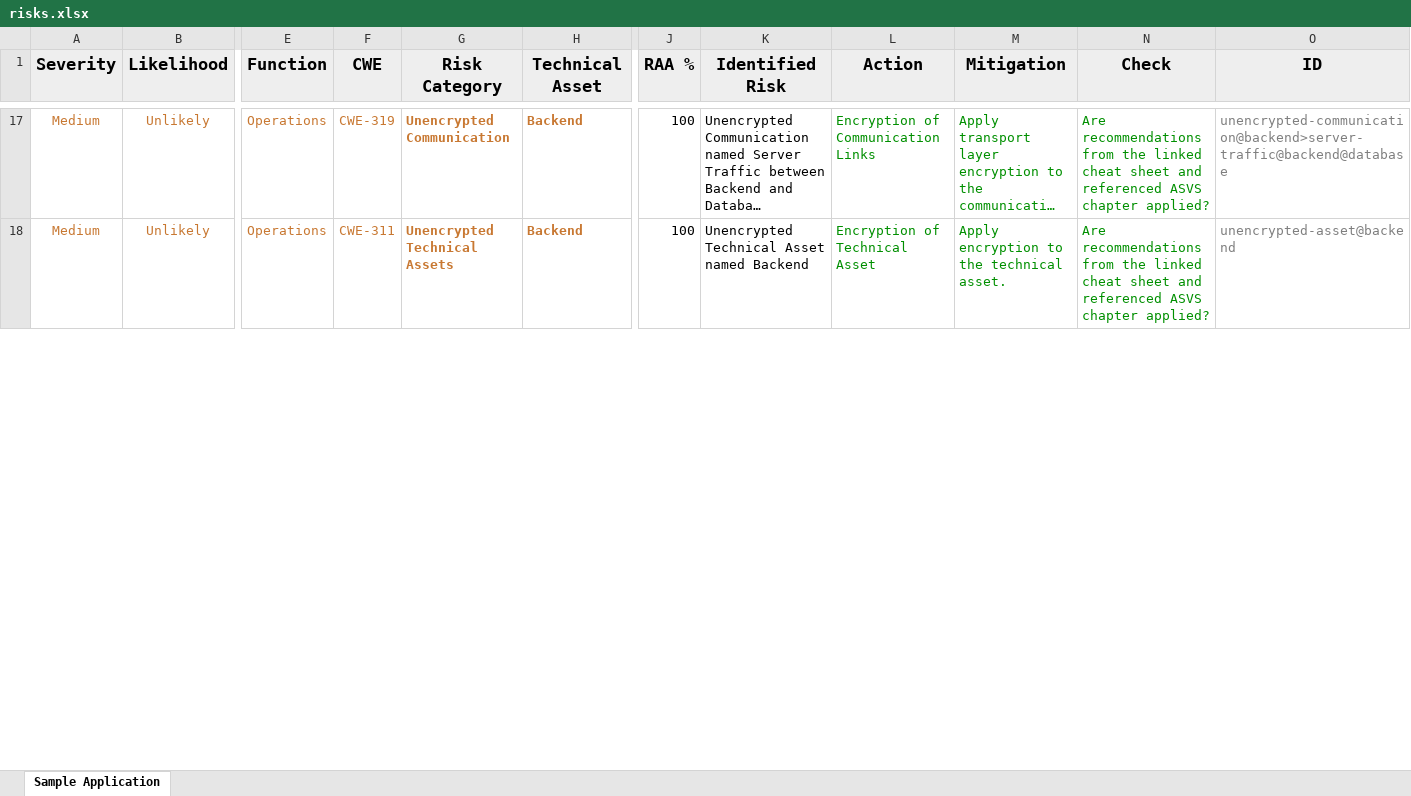
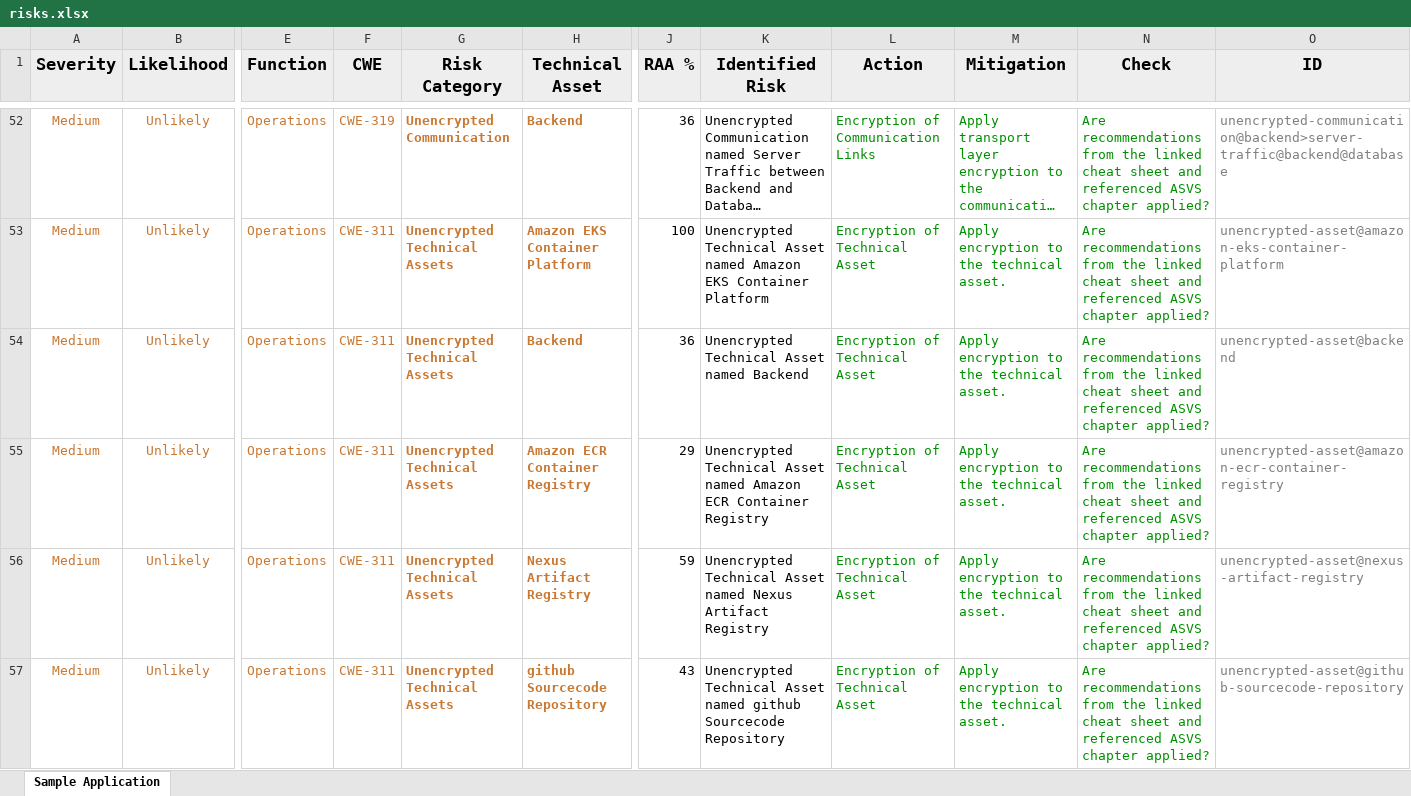
Before and after one commit to ciairuzz/agile-threat-modeling-sample, an Excel workbook: risks.xlsx, sheet Sample Application, drawn as a sheet; only a part is shown, gaps mark what is left out; long unchanged cells end in …; values as stored, in another font and other column widths than the file's, no borders; addresses are those after the commit; rows hold the shown columns only; the diff covers the shown part only; the diff names each change by its address in the sheet, - before the commit and + after, or states it on an @@ line.

```diff
--- a/risks.xlsx (sheet Sample Application)
+++ b/risks.xlsx (sheet Sample Application)
-J52 (RAA %): 100
+J52 (RAA %): 36
+row 53: Medium | Unlikely | Operations | CWE-311 | Unencrypted Technical Assets | Amazon EKS Container Platform | 100 | Unencrypted Technical Asset named Amazon EKS Container Platform | Encryption of Technical Asset | Apply encryption to the technical asset. | Are recommendations from the linked cheat sheet and referenced ASVS chapter applied? | unencrypted-asset@amazon-eks-container-platform
-J54 (RAA %): 100
+J54 (RAA %): 36
+row 55: Medium | Unlikely | Operations | CWE-311 | Unencrypted Technical Assets | Amazon ECR Container Registry | 29 | Unencrypted Technical Asset named Amazon ECR Container Registry | Encryption of Technical Asset | Apply encryption to the technical asset. | Are recommendations from the linked cheat sheet and referenced ASVS chapter applied? | unencrypted-asset@amazon-ecr-container-registry
+row 56: Medium | Unlikely | Operations | CWE-311 | Unencrypted Technical Assets | Nexus Artifact Registry | 59 | Unencrypted Technical Asset named Nexus Artifact Registry | Encryption of Technical Asset | Apply encryption to the technical asset. | Are recommendations from the linked cheat sheet and referenced ASVS chapter applied? | unencrypted-asset@nexus-artifact-registry
+row 57: Medium | Unlikely | Operations | CWE-311 | Unencrypted Technical Assets | github Sourcecode Repository | 43 | Unencrypted Technical Asset named github Sourcecode Repository | Encryption of Technical Asset | Apply encryption to the technical asset. | Are recommendations from the linked cheat sheet and referenced ASVS chapter applied? | unencrypted-asset@github-sourcecode-repository
```
Also changed, not shown: 36 added rows, 35 edited cells and cell formats elsewhere in this sheet, tags.xlsx, 9 other files.
